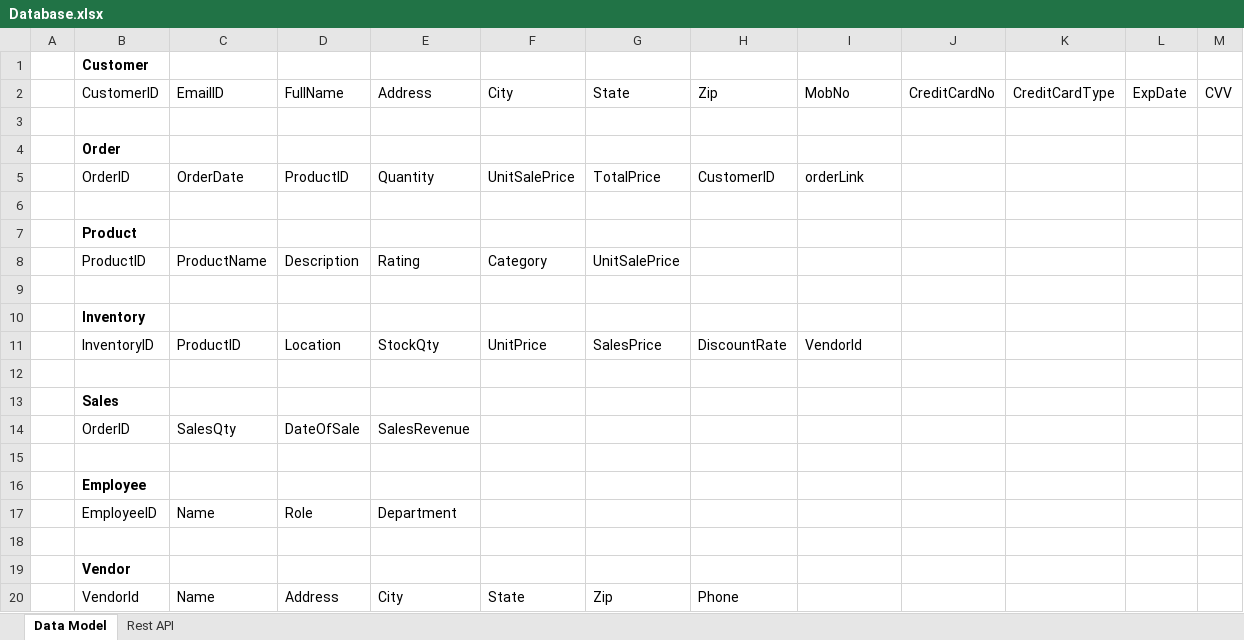
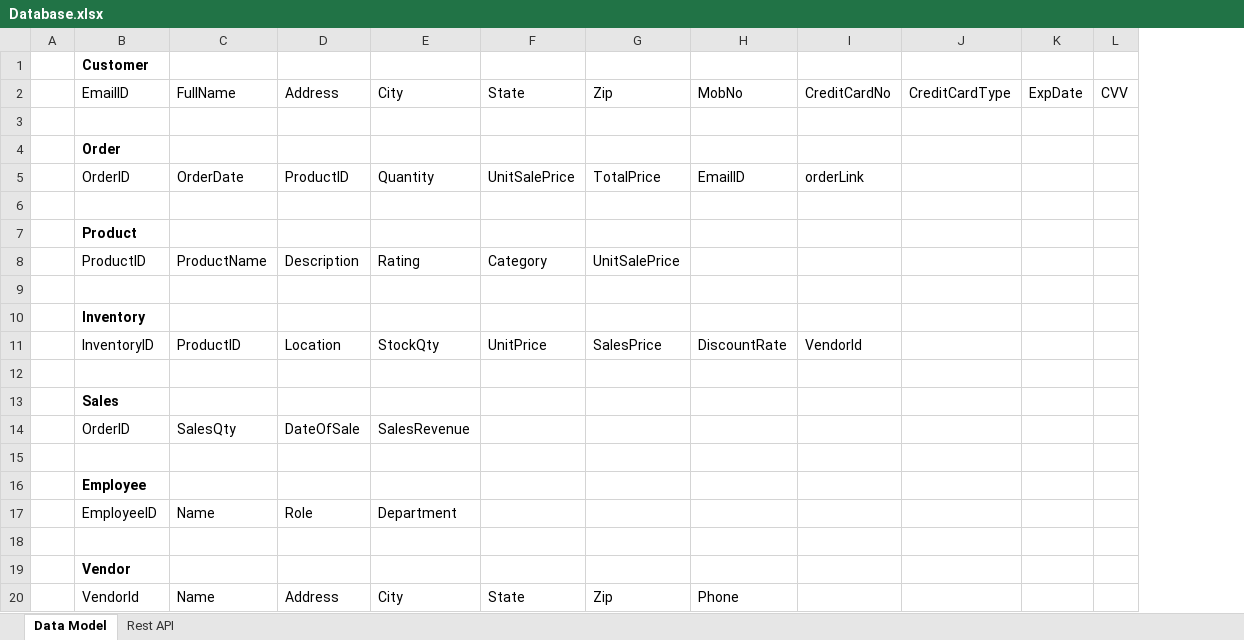
Before and after one commit to UIC-2019/Ecommerce-Assignment, an Excel workbook: Database.xlsx, sheet Data Model, drawn as a sheet; values as stored, in another font and other column widths than the file's, no borders; removed rows and columns are numbered as before the commit, all else as after; the diff names each change by its address in the sheet, - before the commit and + after, or states it on an @@ line.

Commit message:
Add files via upload

```diff
--- a/Database.xlsx (sheet Data Model)
+++ b/Database.xlsx (sheet Data Model)
-column J, empty
-row 2:  | CustomerID | EmailID | FullName | Address | City | State | Zip | MobNo | CreditCardNo | CreditCardType | ExpDate | CVV
+row 2:  | EmailID | FullName | Address | City | State | Zip | MobNo | CreditCardNo | CreditCardType | ExpDate | CVV
-H5: CustomerID
+H5: EmailID
```
